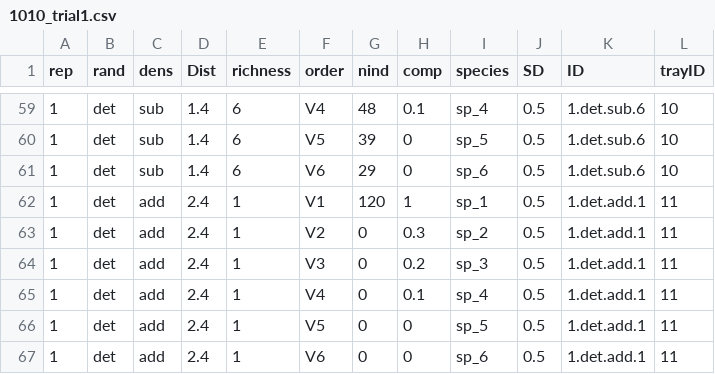
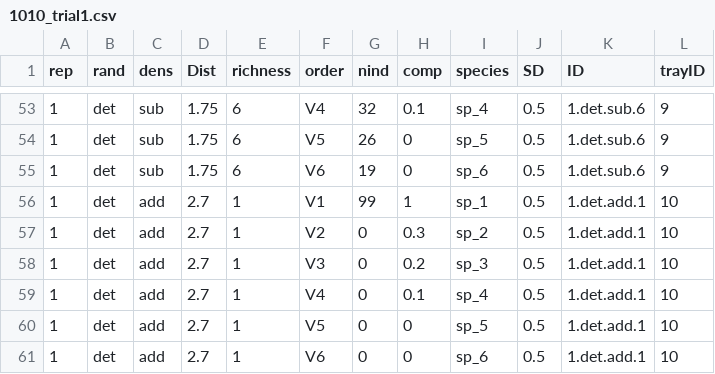
Before and after one commit to lisamr/mesocosm, a CSV file: GH_output/tinkering_stage/1010_trial1.csv, drawn as a sheet; only a part is shown, gaps mark what is left out; the diff covers the shown part only.

```diff
--- a/GH_output/tinkering_stage/1010_trial1.csv
+++ b/GH_output/tinkering_stage/1010_trial1.csv
@@ -59,9 +53,9 @@
-1,"det","sub",1.4,6,"V4",48,0.1,"sp_4",0.5,"1.det.sub.6",10
-1,"det","sub",1.4,6,"V5",39,0,"sp_5",0.5,"1.det.sub.6",10
-1,"det","sub",1.4,6,"V6",29,0,"sp_6",0.5,"1.det.sub.6",10
-1,"det","add",2.4,1,"V1",120,1,"sp_1",0.5,"1.det.add.1",11
-1,"det","add",2.4,1,"V2",0,0.3,"sp_2",0.5,"1.det.add.1",11
-1,"det","add",2.4,1,"V3",0,0.2,"sp_3",0.5,"1.det.add.1",11
-1,"det","add",2.4,1,"V4",0,0.1,"sp_4",0.5,"1.det.add.1",11
-1,"det","add",2.4,1,"V5",0,0,"sp_5",0.5,"1.det.add.1",11
-1,"det","add",2.4,1,"V6",0,0,"sp_6",0.5,"1.det.add.1",11
+1,"det","sub",1.75,6,"V4",32,0.1,"sp_4",0.5,"1.det.sub.6",9
+1,"det","sub",1.75,6,"V5",26,0,"sp_5",0.5,"1.det.sub.6",9
+1,"det","sub",1.75,6,"V6",19,0,"sp_6",0.5,"1.det.sub.6",9
+1,"det","add",2.7,1,"V1",99,1,"sp_1",0.5,"1.det.add.1",10
+1,"det","add",2.7,1,"V2",0,0.3,"sp_2",0.5,"1.det.add.1",10
+1,"det","add",2.7,1,"V3",0,0.2,"sp_3",0.5,"1.det.add.1",10
+1,"det","add",2.7,1,"V4",0,0.1,"sp_4",0.5,"1.det.add.1",10
+1,"det","add",2.7,1,"V5",0,0,"sp_5",0.5,"1.det.add.1",10
+1,"det","add",2.7,1,"V6",0,0,"sp_6",0.5,"1.det.add.1",10
```
Also changed, not shown: 6 removed rows and 74 edited cells elsewhere in this file, GH_output/species_distributions/design_augmented.csv, 19 other files.
